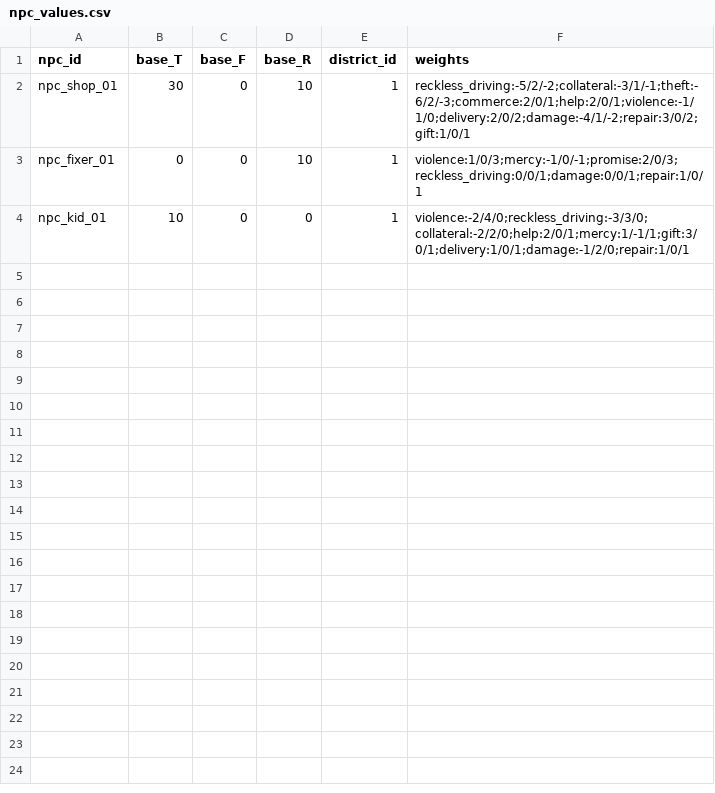
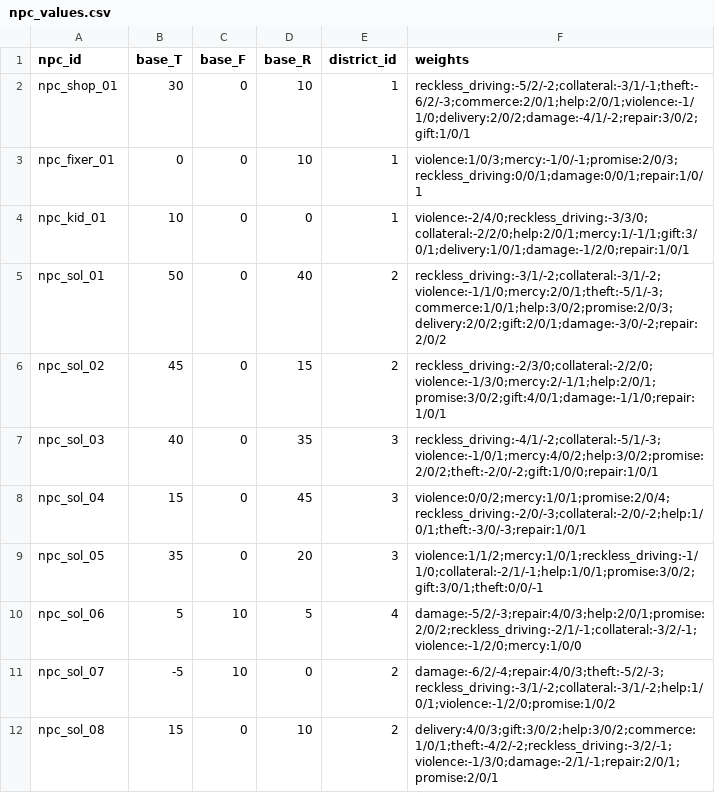
Before and after one commit to Creantics/UnrealGameWIP, a CSV file: Data/Npc/npc_values.csv, drawn as a sheet; the diff names each change by its address in the sheet, - before the commit and + after, or states it on an @@ line.

```diff
--- a/Data/Npc/npc_values.csv
+++ b/Data/Npc/npc_values.csv
+row 5: npc_sol_01 | 50 | 0 | 40 | 2 | reckless_driving:-3/1/-2;collateral:-3/1/-2;violence:-1/1/0;mercy:2/0/1;theft:-5/1/-3;commerce:1/0/1;help:3/0/2;promise:2/0/3;delivery:2/0/2;gift:2/0/1;damage:-3/0/-2;repair:2/0/2
+row 6: npc_sol_02 | 45 | 0 | 15 | 2 | reckless_driving:-2/3/0;collateral:-2/2/0;violence:-1/3/0;mercy:2/-1/1;help:2/0/1;promise:3/0/2;gift:4/0/1;damage:-1/1/0;repair:1/0/1
+row 7: npc_sol_03 | 40 | 0 | 35 | 3 | reckless_driving:-4/1/-2;collateral:-5/1/-3;violence:-1/0/1;mercy:4/0/2;help:3/0/2;promise:2/0/2;theft:-2/0/-2;gift:1/0/0;repair:1/0/1
+row 8: npc_sol_04 | 15 | 0 | 45 | 3 | violence:0/0/2;mercy:1/0/1;promise:2/0/4;reckless_driving:-2/0/-3;collateral:-2/0/-2;help:1/0/1;theft:-3/0/-3;repair:1/0/1
+row 9: npc_sol_05 | 35 | 0 | 20 | 3 | violence:1/1/2;mercy:1/0/1;reckless_driving:-1/1/0;collateral:-2/1/-1;help:1/0/1;promise:3/0/2;gift:3/0/1;theft:0/0/-1
+row 10: npc_sol_06 | 5 | 10 | 5 | 4 | damage:-5/2/-3;repair:4/0/3;help:2/0/1;promise:2/0/2;reckless_driving:-2/1/-1;collateral:-3/2/-1;violence:-1/2/0;mercy:1/0/0
+row 11: npc_sol_07 | -5 | 10 | 0 | 2 | damage:-6/2/-4;repair:4/0/3;theft:-5/2/-3;reckless_driving:-3/1/-2;collateral:-3/1/-2;help:1/0/1;violence:-1/2/0;promise:1/0/2
+row 12: npc_sol_08 | 15 | 0 | 10 | 2 | delivery:4/0/3;gift:3/0/2;help:3/0/2;commerce:1/0/1;theft:-4/2/-2;reckless_driving:-3/2/-1;violence:-1/3/0;damage:-2/1/-1;repair:2/0/1;promise:2/0/1
```
Also changed, not shown: Data/Npc/consequences.csv, 8 other files.
